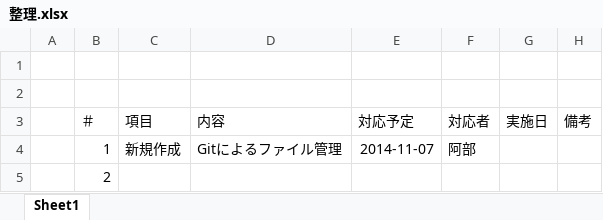
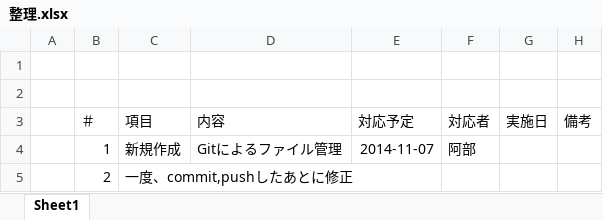
Before and after one commit to tosabe/DummyRepo, an Excel workbook: 整理.xlsx, sheet Sheet1, drawn as a sheet; values as stored, in another font and other column widths than the file's, no borders; the diff names each change by its address in the sheet, - before the commit and + after, or states it on an @@ line.

Commit message:
エクセルファイルのコミット

```diff
--- a/整理.xlsx (sheet Sheet1)
+++ b/整理.xlsx (sheet Sheet1)
-C5 (項目): (empty)
+C5 (項目): 一度、commit,pushしたあとに修正
```
